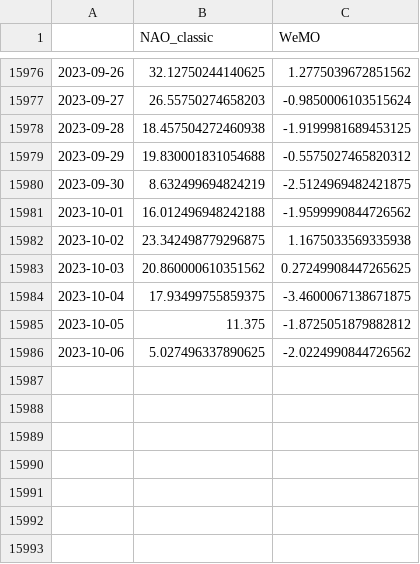
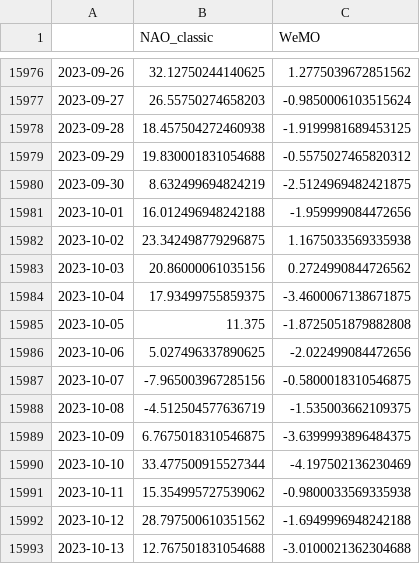
Before and after one commit to linusmagnusson/clint_ts_output, a CSV file: nao_classic_raw.csv, drawn as a sheet; only a part is shown, gaps mark what is left out.

```diff
--- a/nao_classic_raw.csv
+++ b/nao_classic_raw.csv
@@ -15980,7 +15980,14 @@
 2023-09-30,8.632499694824219,-2.5124969482421875
-2023-10-01,16.012496948242188,-1.9599990844726562
+2023-10-01,16.012496948242188,-1.959999084472656
 2023-10-02,23.342498779296875,1.1675033569335938
-2023-10-03,20.860000610351562,0.27249908447265625
+2023-10-03,20.86000061035156,0.2724990844726562
 2023-10-04,17.93499755859375,-3.4600067138671875
-2023-10-05,11.375,-1.8725051879882812
-2023-10-06,5.027496337890625,-2.0224990844726562
+2023-10-05,11.375,-1.8725051879882808
+2023-10-06,5.027496337890625,-2.022499084472656
+2023-10-07,-7.965003967285156,-0.5800018310546875
+2023-10-08,-4.512504577636719,-1.535003662109375
+2023-10-09,6.7675018310546875,-3.6399993896484375
+2023-10-10,33.477500915527344,-4.197502136230469
+2023-10-11,15.354995727539062,-0.9800033569335938
+2023-10-12,28.797500610351562,-1.6949996948242188
+2023-10-13,12.767501831054688,-3.0100021362304688
```
Also changed, not shown: area_AO1000_raw.csv, area_AO500_raw.csv, 12 other files.
